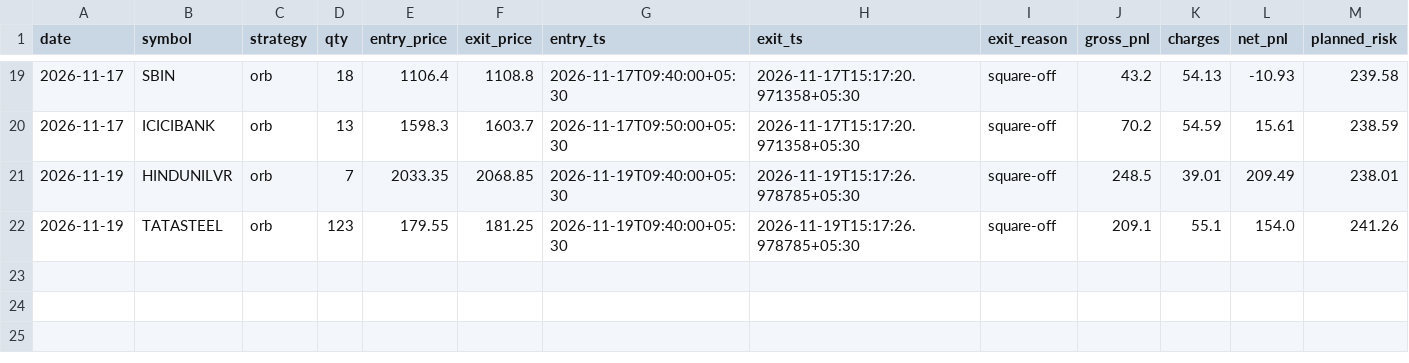
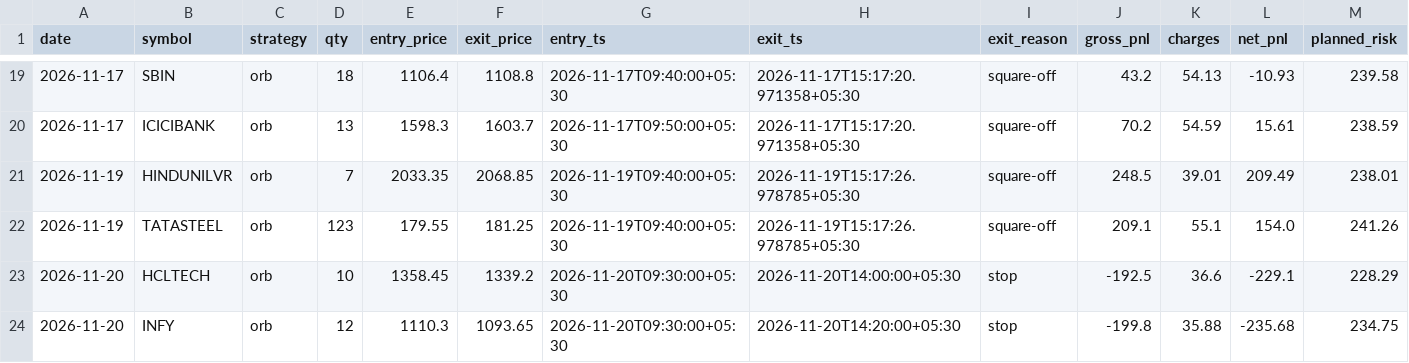
Before and after one commit to Ayush-Kmr/nse-algo-trader, a CSV file: journal/trades.csv, drawn as a sheet; only a part is shown, gaps mark what is left out; rows hold the shown columns only; the diff names each change by its address in the sheet, - before the commit and + after, or states it on an @@ line.

```diff
--- a/journal/trades.csv
+++ b/journal/trades.csv
+row 23: 2026-11-20 | HCLTECH | orb | 10 | 1358.45 | 1339.2 | 2026-11-20T09:30:00+05:30 | 2026-11-20T14:00:00+05:30 | stop | -192.5 | 36.6 | -229.1 | 228.29
+row 24: 2026-11-20 | INFY | orb | 12 | 1110.3 | 1093.65 | 2026-11-20T09:30:00+05:30 | 2026-11-20T14:20:00+05:30 | stop | -199.8 | 35.88 | -235.68 | 234.75
```
Also changed, not shown: 2 other files.
